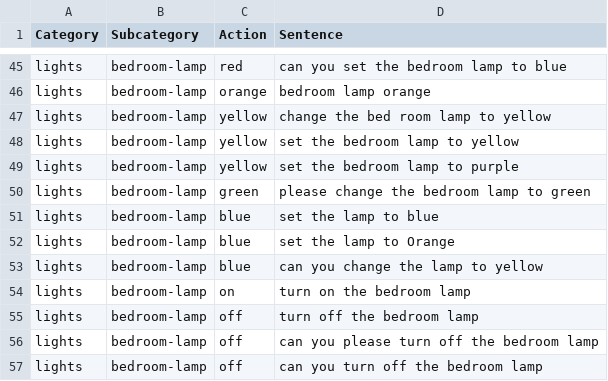
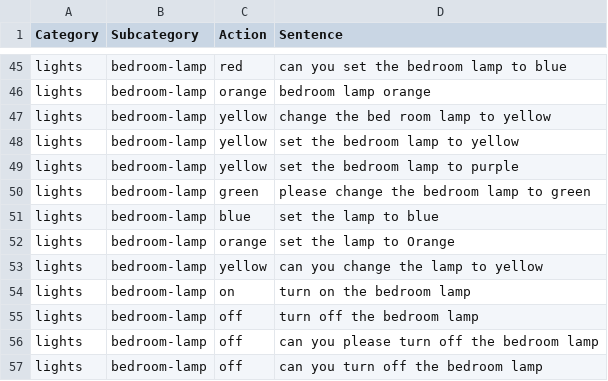
Before and after one commit to ditto-assistant/ditto-app, a CSV file: modules/offline_nlp/data/dataset_ditto.csv, drawn as a sheet; only a part is shown, gaps mark what is left out.

Commit message:
fixed dataset label error in bedroom lamp offline MLP network

```diff
--- a/modules/offline_nlp/data/dataset_ditto.csv
+++ b/modules/offline_nlp/data/dataset_ditto.csv
@@ -51,4 +51,4 @@ lights,bedroom-lamp,green,please change the bedroom lamp to green
 lights,bedroom-lamp,blue,set the lamp to blue
-lights,bedroom-lamp,blue,set the lamp to Orange
-lights,bedroom-lamp,blue,can you change the lamp to yellow
+lights,bedroom-lamp,orange,set the lamp to Orange
+lights,bedroom-lamp,yellow,can you change the lamp to yellow
 lights,bedroom-lamp,on,turn on the bedroom lamp
```
Also changed, not shown: 5 other files.
